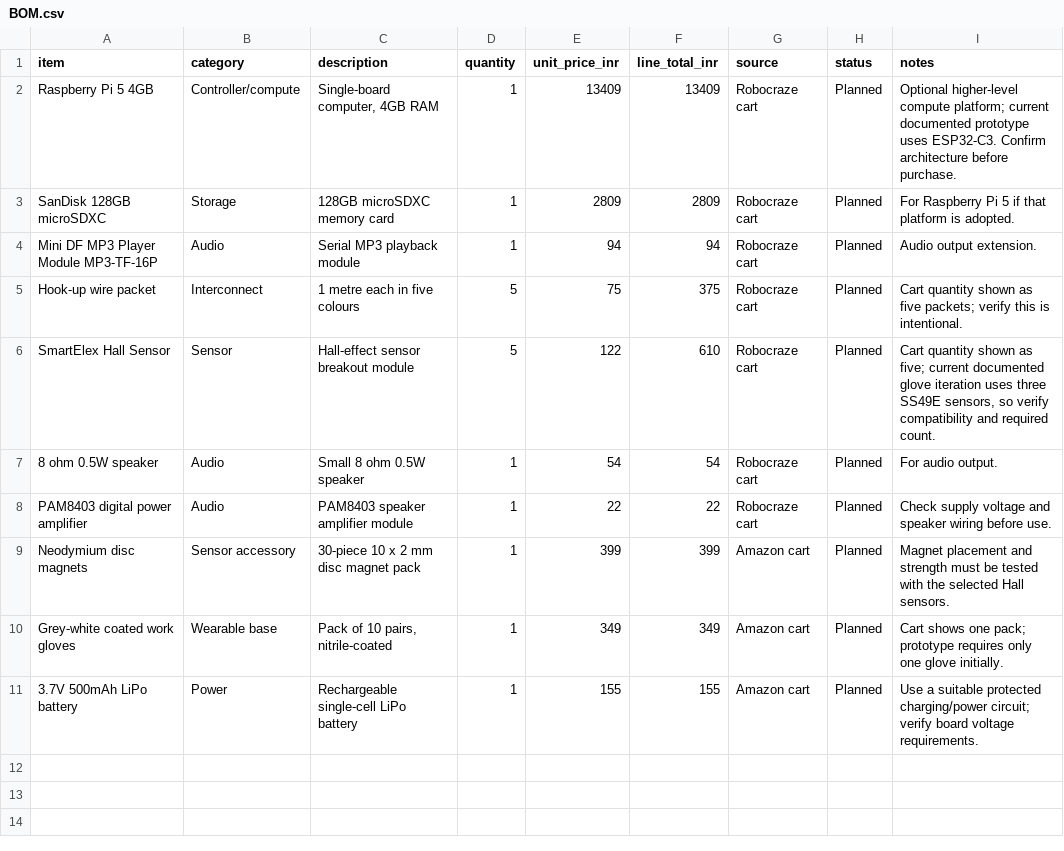
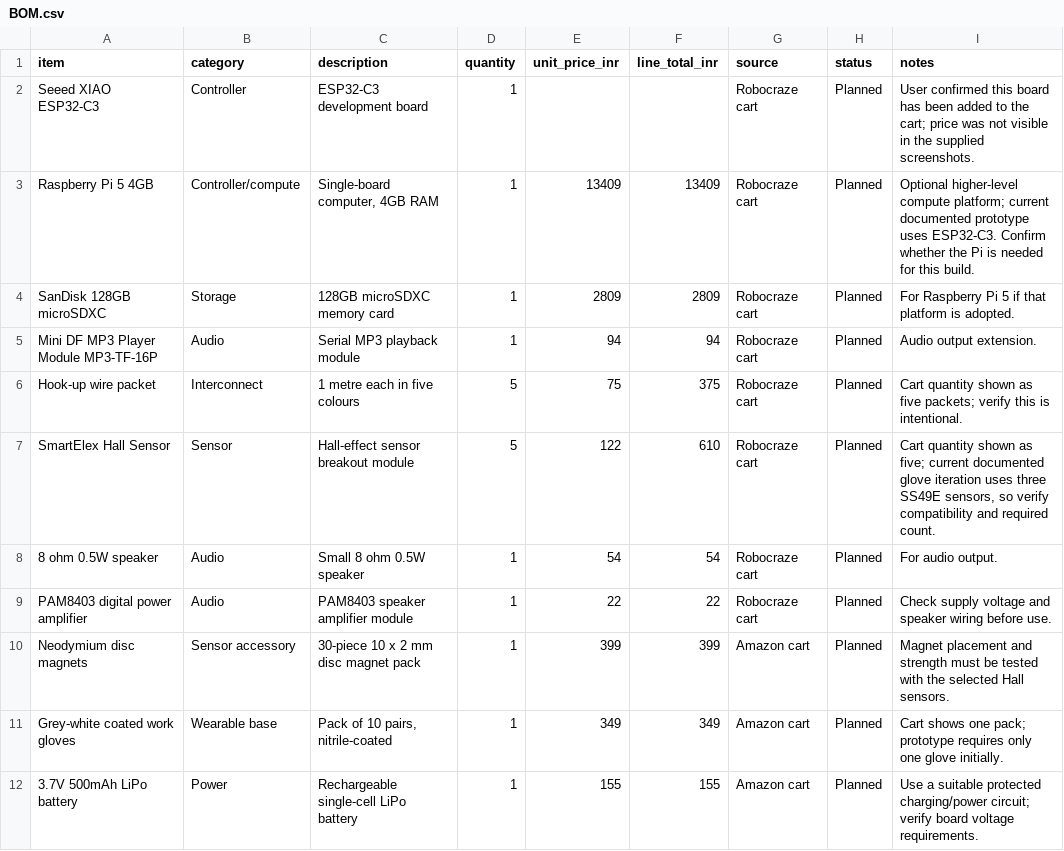
Before and after one commit to chiragjangid652/EmpowerGlove, a CSV file: BOM.csv, drawn as a sheet.

Commit message:
Add ESP32-C3 board to planned BOM

```diff
--- a/BOM.csv
+++ b/BOM.csv
@@ -1,3 +1,4 @@
 item,category,description,quantity,unit_price_inr,line_total_inr,source,status,notes
-Raspberry Pi 5 4GB,Controller/compute,"Single-board computer, 4GB RAM",1,13409,13409,Robocraze cart,Planned,"Optional higher-level compute platform; current documented prototype uses ESP32-C3. Confirm architecture before purchase."
+Seeed XIAO ESP32-C3,Controller,"ESP32-C3 development board",1,,,Robocraze cart,Planned,"User confirmed this board has been added to the cart; price was not visible in the supplied screenshots."
+Raspberry Pi 5 4GB,Controller/compute,"Single-board computer, 4GB RAM",1,13409,13409,Robocraze cart,Planned,"Optional higher-level compute platform; current documented prototype uses ESP32-C3. Confirm whether the Pi is needed for this build."
 SanDisk 128GB microSDXC,Storage,"128GB microSDXC memory card",1,2809,2809,Robocraze cart,Planned,"For Raspberry Pi 5 if that platform is adopted."
```
